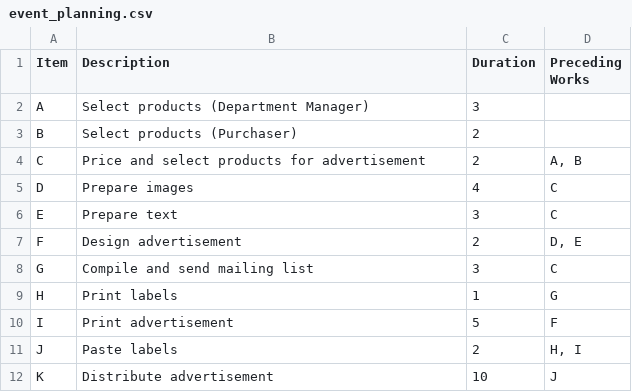
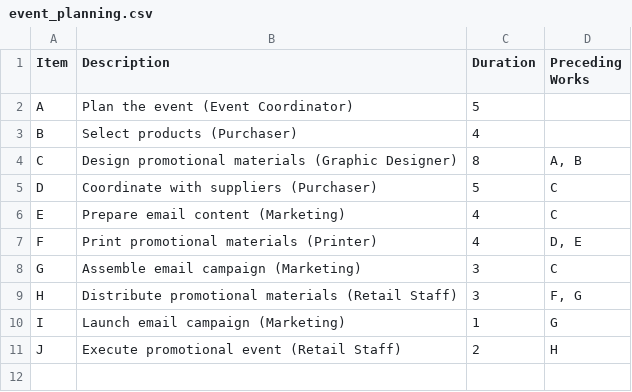
Before and after one commit to z-q-ying/CS-5002-Project, a CSV file: event_planning.csv, drawn as a sheet.

Commit message:
Update event planning

```diff
--- a/event_planning.csv
+++ b/event_planning.csv
@@ -1,12 +1,11 @@
 Item,Description,Duration,Preceding Works
-A,Select products (Department Manager),3,
-B,Select products (Purchaser),2,
-C,Price and select products for advertisement,2,"A, B"
-D,Prepare images,4,C
-E,Prepare text,3,C
-F,Design advertisement,2,"D, E"
-G,Compile and send mailing list,3,C
-H,Print labels,1,G
-I,Print advertisement,5,F
-J,Paste labels,2,"H, I"
-K,Distribute advertisement,10,J
+A,Plan the event (Event Coordinator),5,
+B,Select products (Purchaser),4,
+C,Design promotional materials (Graphic Designer),8,"A, B"
+D,Coordinate with suppliers (Purchaser),5,C
+E,Prepare email content (Marketing),4,C
+F,Print promotional materials (Printer),4,"D, E"
+G,Assemble email campaign (Marketing),3,C
+H,Distribute promotional materials (Retail Staff),3,"F, G"
+I,Launch email campaign (Marketing),1,G
+J,Execute promotional event (Retail Staff),2,H
```
Also changed, not shown: 1 other file.
